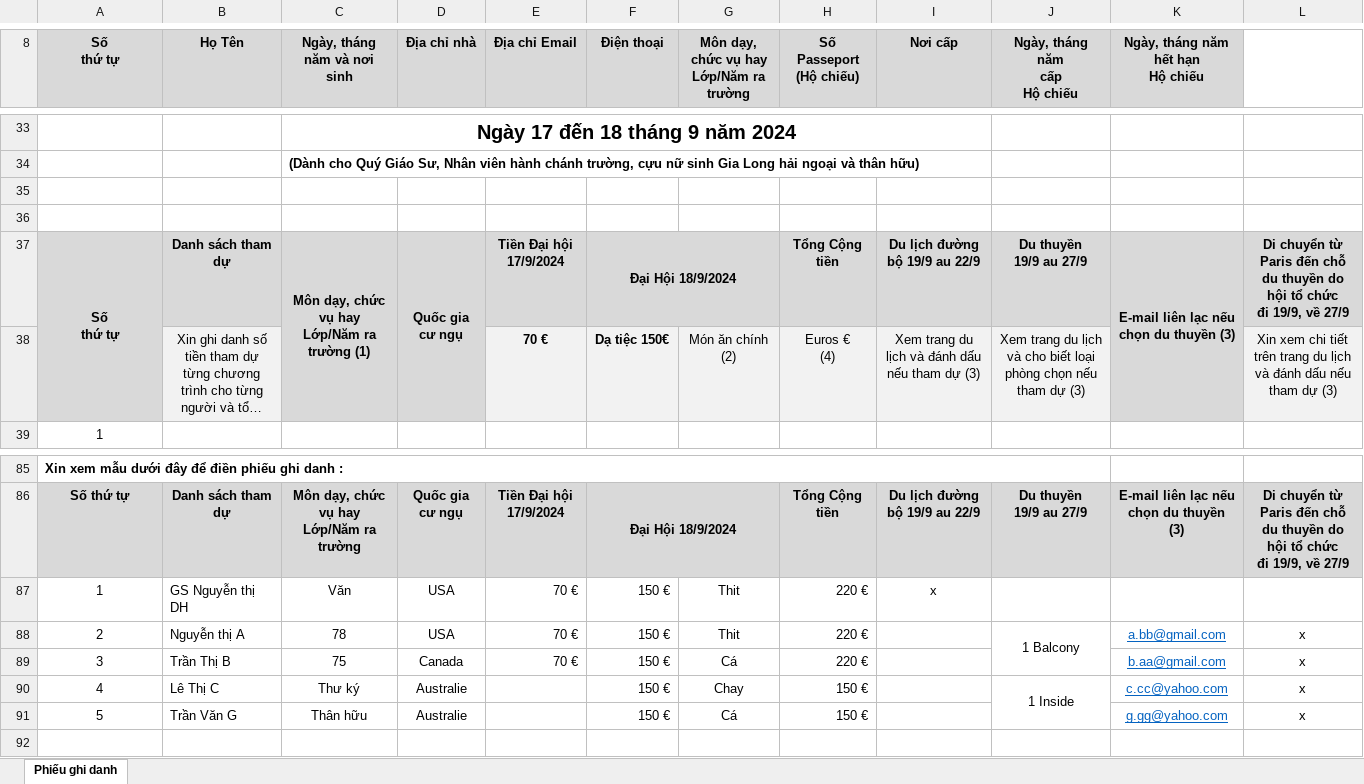
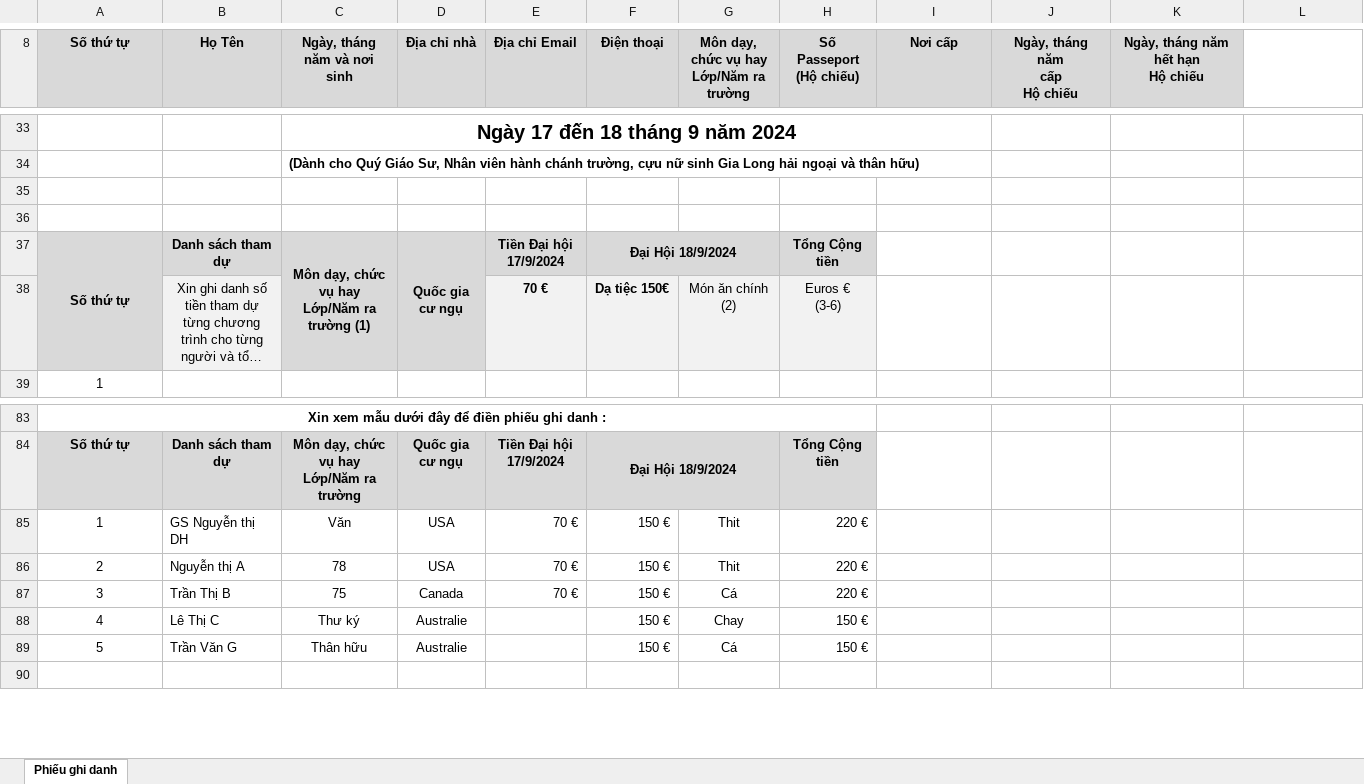
Before and after one commit to TNN78/test2021, an Excel workbook: GhiDanh/PhieuGhiDanh-VISA.xlsx, sheet Phiếu ghi danh, drawn as a sheet; only a part is shown, gaps mark what is left out; long unchanged cells end in …; values as stored, in another font and other column widths than the file's, no borders; charts and pictures not drawn; removed rows and columns are numbered as before the commit, all else as after; ↵ is a line break in a cell; the diff covers the shown part only; the diff names each change by its address in the sheet, - before the commit and + after, or states it on an @@ line.

```diff
--- a/GhiDanh/PhieuGhiDanh-VISA.xlsx (sheet Phiếu ghi danh)
+++ b/GhiDanh/PhieuGhiDanh-VISA.xlsx (sheet Phiếu ghi danh)
-A8: Số ↵ thứ tự
+A8: Số thứ tự
-A37 (Số thứ tự): Số ↵ thứ tự
+A37 (Số thứ tự): Số thứ tự
-I37 (Nơi cấp): Du lịch đường bộ 19/9 au 22/9
+I37 (Nơi cấp): (empty)
-I37:L37 fill: #D9D9D9
+I37:L37 fill: none
-J37 (Ngày, tháng năm cấp Hộ chiếu): Du thuyền ↵ 19/9 au 27/9
+J37 (Ngày, tháng năm cấp Hộ chiếu): (empty)
-K37 (Ngày, tháng năm hết hạn Hộ chiếu): E-mail liên lạc nếu chọn du thuyền (3)
+K37 (Ngày, tháng năm hết hạn Hộ chiếu): (empty)
-K37:K38 merged
-L37: Di chuyển từ Paris đến chỗ du thuyền do hội tổ chức ↵ đi 19/9, về 27/9
+L37: (empty)
-H38 (Số Passeport (Hộ chiếu)): Euros € ↵ (4)
+H38 (Số Passeport (Hộ chiếu)): Euros € ↵ (3-6)
-I38 (Nơi cấp): Xem trang du lịch và đánh dấu nếu tham dự (3)
+I38 (Nơi cấp): (empty)
-I38:J38 fill: #F2F2F2
+I38:J38 fill: none
-J38 (Ngày, tháng năm cấp Hộ chiếu): Xem trang du lịch và cho biết loại phòng chọn nếu tham dự (3)
+J38 (Ngày, tháng năm cấp Hộ chiếu): (empty)
-K38 fill: #D9D9D9
+K38 fill: none
-L38: Xin xem chi tiết trên trang du lịch và đánh dấu nếu tham dự (3)
+L38: (empty)
-L38 fill: #F2F2F2
+L38 fill: none
-A83 alignment: left
+A83 alignment: center
-A85:J85 merged
+A83:H83 merged
-I84 (Nơi cấp): Du lịch đường bộ 19/9 au 22/9
+I84 (Nơi cấp): (empty)
-I84:L84 fill: #D9D9D9
+I84:L84 fill: none
-J84 (Ngày, tháng năm cấp Hộ chiếu): Du thuyền ↵ 19/9 au 27/9
+J84 (Ngày, tháng năm cấp Hộ chiếu): (empty)
-K84 (Ngày, tháng năm hết hạn Hộ chiếu): E-mail liên lạc nếu chọn du thuyền ↵ (3)
+K84 (Ngày, tháng năm hết hạn Hộ chiếu): (empty)
-L84: Di chuyển từ Paris đến chỗ du thuyền do hội tổ chức ↵ đi 19/9, về 27/9
+L84: (empty)
-I85 (Nơi cấp): x
+I85 (Nơi cấp): (empty)
-J86 (Ngày, tháng năm cấp Hộ chiếu): 1 Balcony
+J86 (Ngày, tháng năm cấp Hộ chiếu): (empty)
-J88:J89 merged
-K86 (Ngày, tháng năm hết hạn Hộ chiếu): a.bb@gmail.com
+K86 (Ngày, tháng năm hết hạn Hộ chiếu): (empty)
-L86:L89: x
+L86:L89: (empty)
-K87 (Ngày, tháng năm hết hạn Hộ chiếu): b.aa@gmail.com
+K87 (Ngày, tháng năm hết hạn Hộ chiếu): (empty)
-J88 (Ngày, tháng năm cấp Hộ chiếu): 1 Inside
+J88 (Ngày, tháng năm cấp Hộ chiếu): (empty)
-J90:J91 merged
-K88 (Ngày, tháng năm hết hạn Hộ chiếu): c.cc@yahoo.com
+K88 (Ngày, tháng năm hết hạn Hộ chiếu): (empty)
-K89 (Ngày, tháng năm hết hạn Hộ chiếu): g.gg@yahoo.com
+K89 (Ngày, tháng năm hết hạn Hộ chiếu): (empty)
```
Also changed, not shown: 1 added row, 3 removed rows, 1 edited cell, cell formats and merged cells elsewhere in this sheet, formulas that keep their value, charts or pictures, GhiDanh/PhieuGhiDanh-GS-GL-TH.xlsx, 7 other files.
